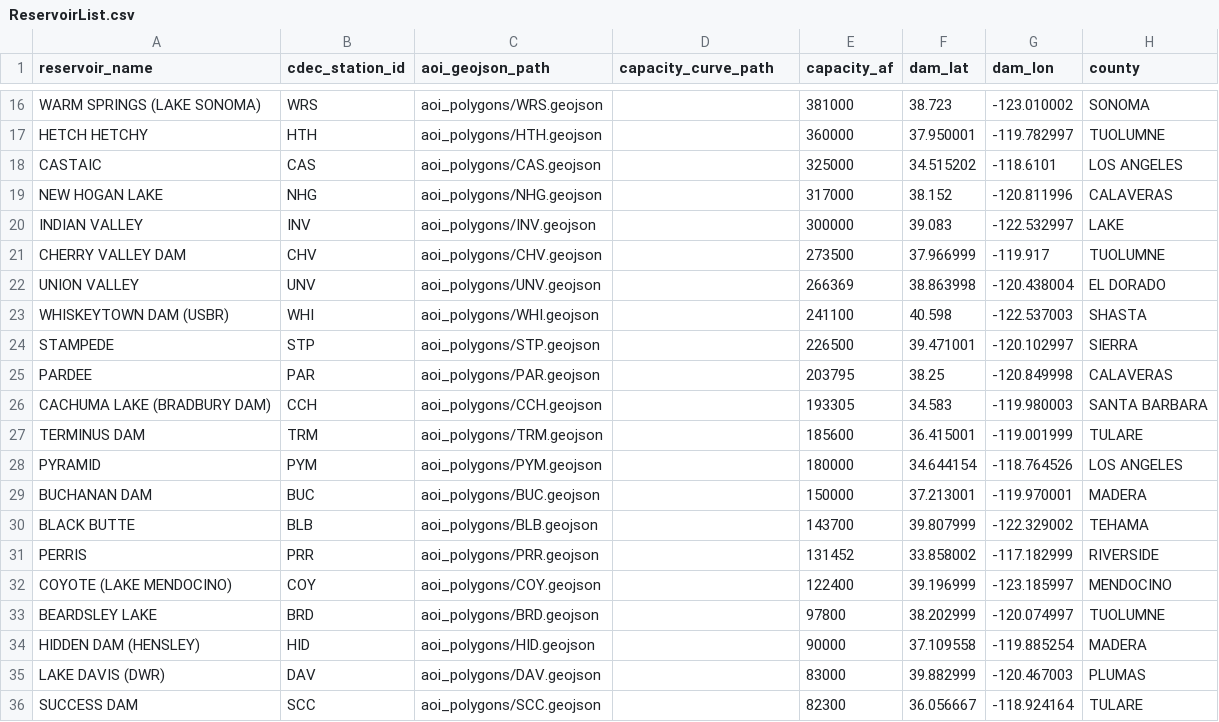
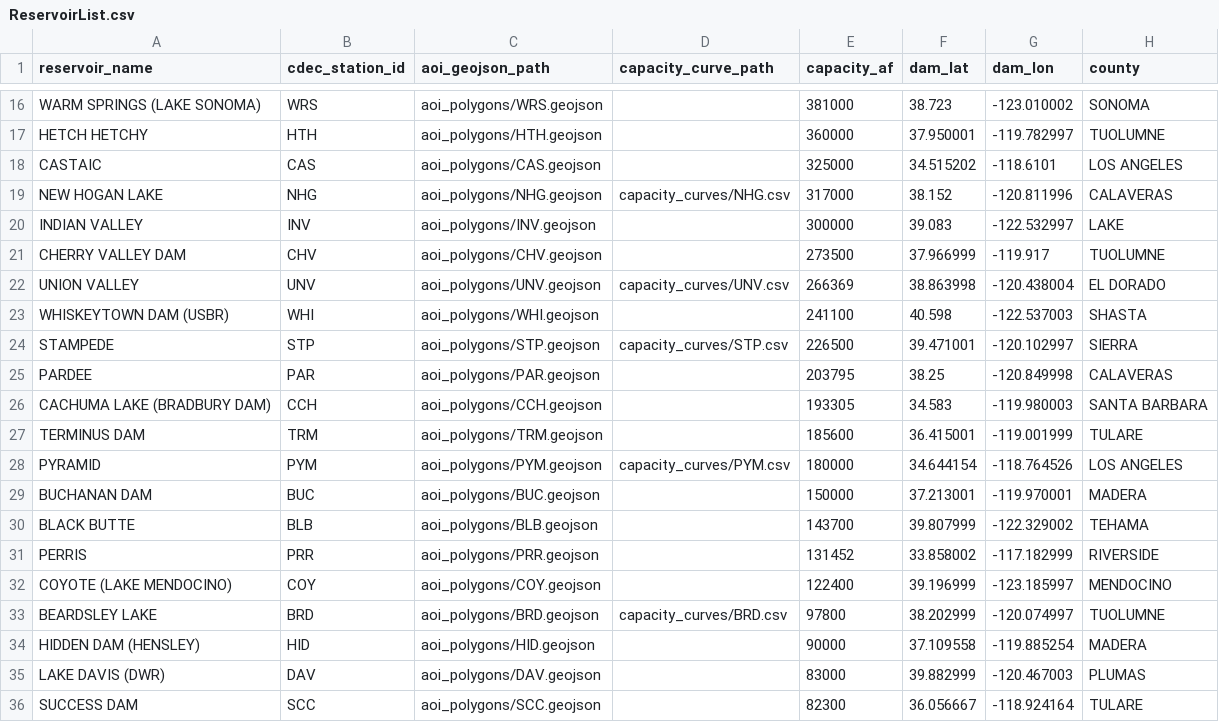
Before and after one commit to jimkaj/reservoir_ca, a CSV file: reservoirs/ReservoirList.csv, drawn as a sheet; only a part is shown, gaps mark what is left out; the diff covers the shown part only; the diff names each change by its address in the sheet, - before the commit and + after, or states it on an @@ line.

```diff
--- a/reservoirs/ReservoirList.csv
+++ b/reservoirs/ReservoirList.csv
-D19 (capacity_curve_path): (empty)
+D19 (capacity_curve_path): capacity_curves/NHG.csv
-D22 (capacity_curve_path): (empty)
+D22 (capacity_curve_path): capacity_curves/UNV.csv
-D24 (capacity_curve_path): (empty)
+D24 (capacity_curve_path): capacity_curves/STP.csv
-D28 (capacity_curve_path): (empty)
+D28 (capacity_curve_path): capacity_curves/PYM.csv
-D33 (capacity_curve_path): (empty)
+D33 (capacity_curve_path): capacity_curves/BRD.csv
```
Also changed, not shown: 8 edited cells elsewhere in this file, 30 other files.
